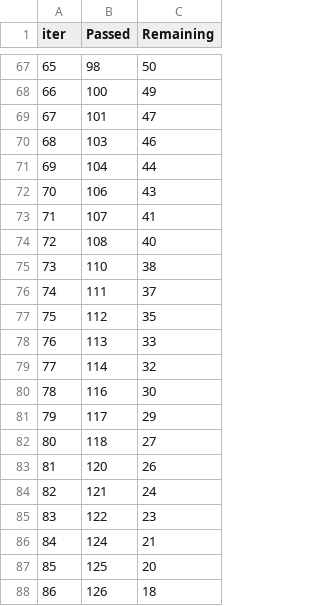
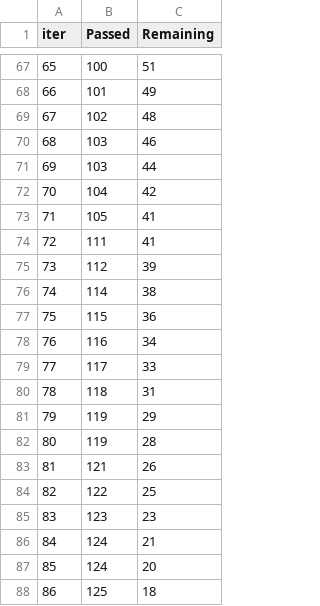
Before and after one commit to KKaushik6306/mlproject, a TSV file: catboost_info/time_left.tsv, drawn as a sheet; only a part is shown, gaps mark what is left out; the diff covers the shown part only.

```diff
--- a/catboost_info/time_left.tsv
+++ b/catboost_info/time_left.tsv
@@ -67,22 +67,22 @@ iter	Passed	Remaining
-65	98	50
-66	100	49
-67	101	47
+65	100	51
+66	101	49
+67	102	48
 68	103	46
-69	104	44
-70	106	43
-71	107	41
-72	108	40
-73	110	38
-74	111	37
-75	112	35
-76	113	33
-77	114	32
-78	116	30
-79	117	29
-80	118	27
-81	120	26
-82	121	24
-83	122	23
+69	103	44
+70	104	42
+71	105	41
+72	111	41
+73	112	39
+74	114	38
+75	115	36
+76	116	34
+77	117	33
+78	118	31
+79	119	29
+80	119	28
+81	121	26
+82	122	25
+83	123	23
 84	124	21
-85	125	20
-86	126	18
+85	124	20
+86	125	18
```
Also changed, not shown: 145 edited cells elsewhere in this file, 4 other files.
